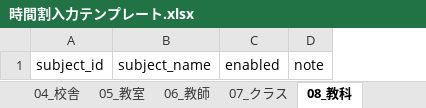
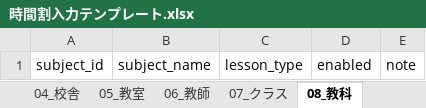
Before and after one commit to RoyPvl/school-timetable-solver, an Excel workbook: templates/時間割入力テンプレート.xlsx, sheet 08_教科, drawn as a sheet; values as stored, in another font and other column widths than the file's, no borders; the diff names each change by its address in the sheet, - before the commit and + after, or states it on an @@ line.

```diff
--- a/templates/時間割入力テンプレート.xlsx (sheet 08_教科)
+++ b/templates/時間割入力テンプレート.xlsx (sheet 08_教科)
+column C, row 1: lesson_type
```
Also changed, not shown: sheet 15_教師休日日数ルール, sheet 01_基本設定, other sheet tabs, projects/sample/input/時間割入力_サンプル.xlsx, 25 other files.
